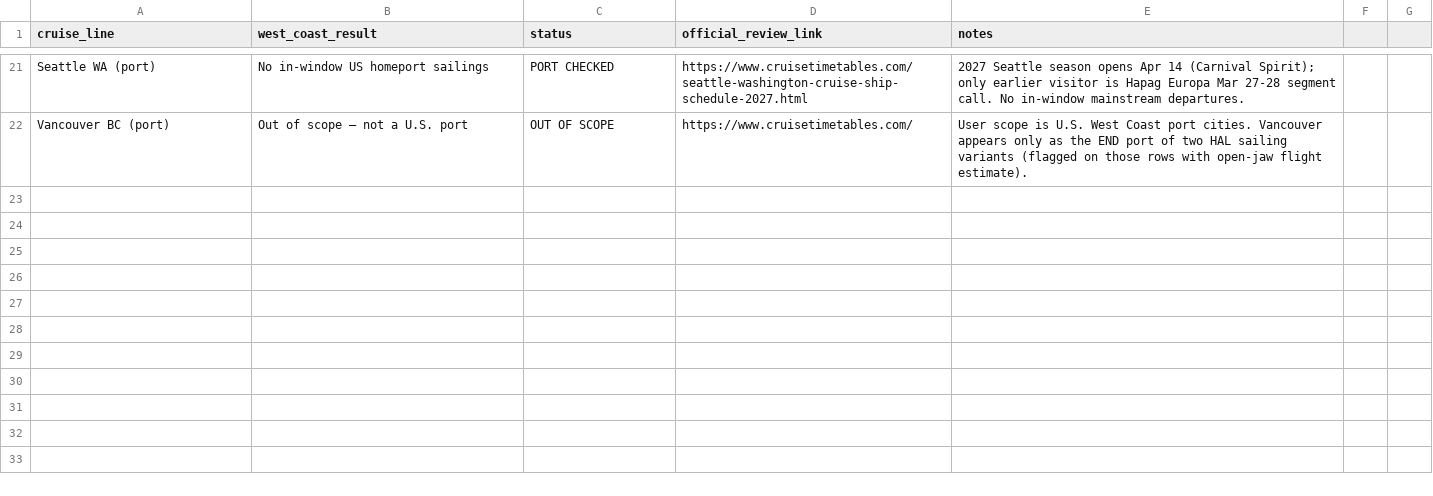
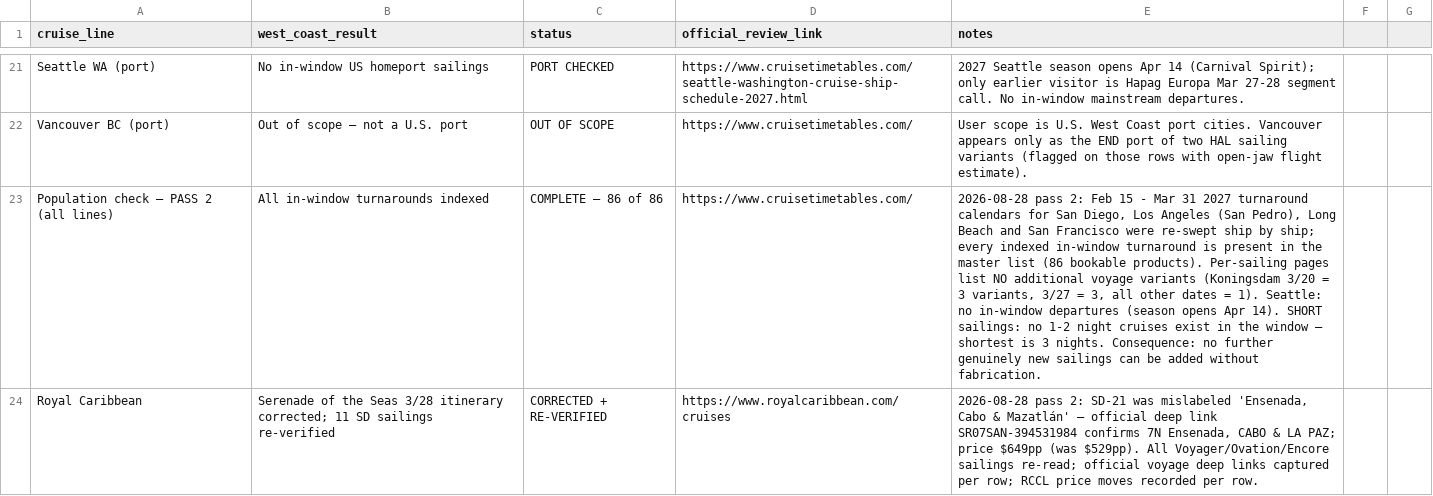
Before and after one commit to buffedlizard55-lab/CruiseDeals, a CSV file: docs/data/cruise_line_scope_audit.csv, drawn as a sheet; only a part is shown, gaps mark what is left out; the diff covers the shown part only; the diff names each change by its address in the sheet, - before the commit and + after, or states it on an @@ line.

Commit message:
Pass-2 line-by-line verification sweep (Aug 28, 2026): 86 rows re-read, 3 corrections, 4 rows priced, flight+promo refresh, UI update
- Re-read every in-window sailing's per-sailing index page + official deep link (77 rows re-verified, 9 preserved flags re-checked): 45 prices confirmed, 18 drops, 10 increases (prior value disclosed per row)
- Priced 4 previously unpriced rows: LA-25 ($377pp), LA-44 ($549pp USD replaces GBP snapshot, voyage E706), LA-56 ($539pp, E708), LA-51 ($1,879pp)
- Corrected 3 rows: LA-51 Island 3/2 = 16N Panama Canal ending Fort Lauderdale (was mislabeled Hawaii/Pacific; new open-jaw SFO->LAX + FLL->SFO flight basis $530/2); SD-21 Serenade 3/28 = Ensenada/Cabo/La Paz (was Mazatlan); SD-10 Wonder 3/26 stops +Catalina
- Confirmed population completeness: 86 in-window sailings = complete bookable population; no new sailings/variants exist to add (no 1-2 night cruises in window; Firenze Miami-based)
- KAYAK flight basis re-accessed (SFO-SAN, SFO-LAX, YVR-SFO + new FLL-SFO); per-line promos refreshed from official deal pages
- Added verification_log_2026-08-28-pass2.csv (86 checks), expanded scope audit (+8 pass-2 findings), updated site UI (PASS 2 badges, PRICE MOVED chips, corrected/resolved tags, refreshed copy) and README

Co-authored-by: arena-agent <297053741+arena-agent@users.noreply.github.com>

```diff
--- a/docs/data/cruise_line_scope_audit.csv
+++ b/docs/data/cruise_line_scope_audit.csv
+row 23: Population check — PASS 2 (all lines) | All in-window turnarounds indexed | COMPLETE — 86 of 86 | https://www.cruisetimetables.com/ | 2026-08-28 pass 2: Feb 15 - Mar 31 2027 turnaround calendars for San Diego, Los Angeles (San Pedro), Long Beach and San Francisco were re-swept ship by ship; every indexed in-window turnaround is present in the master list (86 bookable products). Per-sailing pages list NO additional voyage variants (Koningsdam 3/20 = 3 variants, 3/27 = 3, all other dates = 1). Seattle: no in-window departures (season opens Apr 14). SHORT sailings: no 1-2 night cruises exist in the window — shortest is 3 nights. Consequence: no further genuinely new sailings can be added without fabrication.
+row 24: Royal Caribbean | Serenade of the Seas 3/28 itinerary corrected; 11 SD sailings re-verified | CORRECTED + RE-VERIFIED | https://www.royalcaribbean.com/cruises | 2026-08-28 pass 2: SD-21 was mislabeled 'Ensenada, Cabo & Mazatlán' — official deep link SR07SAN-394531984 confirms 7N Ensenada, CABO & LA PAZ; price $649pp (was $529pp). All Voyager/Ovation/Encore sailings re-read; official voyage deep links captured per row; RCCL price moves recorded per row.
```
Also changed, not shown: 6 added rows elsewhere in this file, 12 other files.
